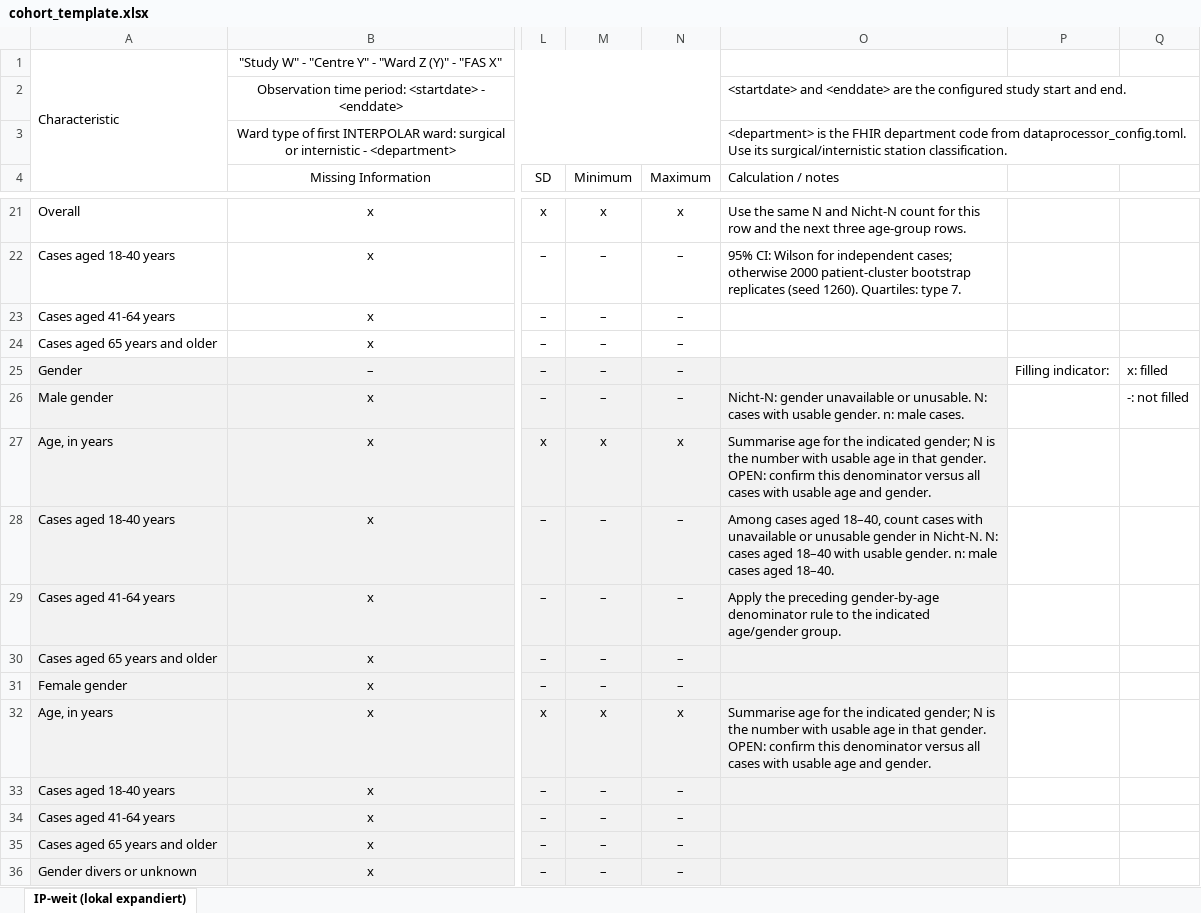
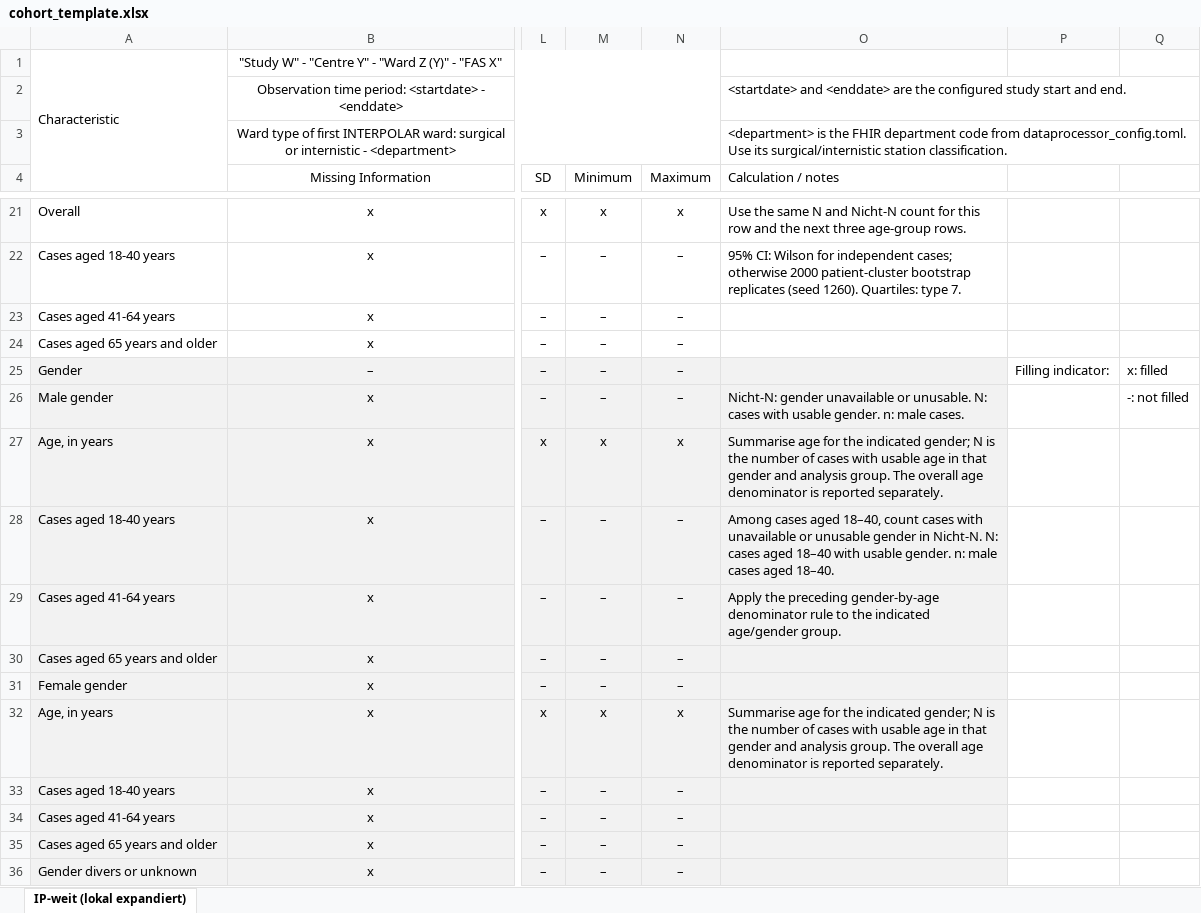
Before and after one commit to medizininformatik-initiative/INTERPOLAR, an Excel workbook: R-dataprocessor/submodules/manual_start/Cohort_Description/R-Cohort_Description/inst/extdata/cohort_template.xlsx, sheet IP-weit (lokal expandiert), drawn as a sheet; only a part is shown, gaps mark what is left out; values as stored, in another font and other column widths than the file's, no borders; the diff covers the shown part only; the diff names each change by its address in the sheet, - before the commit and + after, or states it on an @@ line.

```diff
--- a/R-dataprocessor/submodules/manual_start/Cohort_Description/R-Cohort_Description/inst/extdata/cohort_template.xlsx (sheet IP-weit (lokal expandiert))
+++ b/R-dataprocessor/submodules/manual_start/Cohort_Description/R-Cohort_Description/inst/extdata/cohort_template.xlsx (sheet IP-weit (lokal expandiert))
-O27 (Calculation / notes): …the number with usable age in that gender. OPEN: confirm this denominator versus all cases with usable age and gender.
+O27 (Calculation / notes): …the number of cases with usable age in that gender and analysis group. The overall age denominator is reported separately.
-O32 (Calculation / notes): …the number with usable age in that gender. OPEN: confirm this denominator versus all cases with usable age and gender.
+O32 (Calculation / notes): …the number of cases with usable age in that gender and analysis group. The overall age denominator is reported separately.
```
Also changed, not shown: 5 edited cells elsewhere in this sheet, 22 other files.
